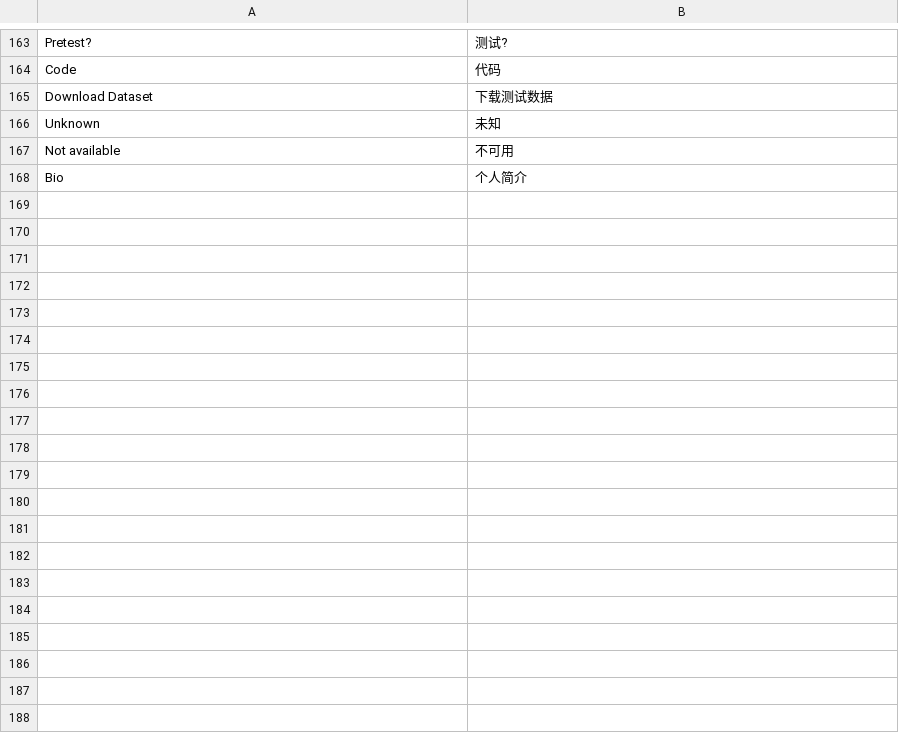
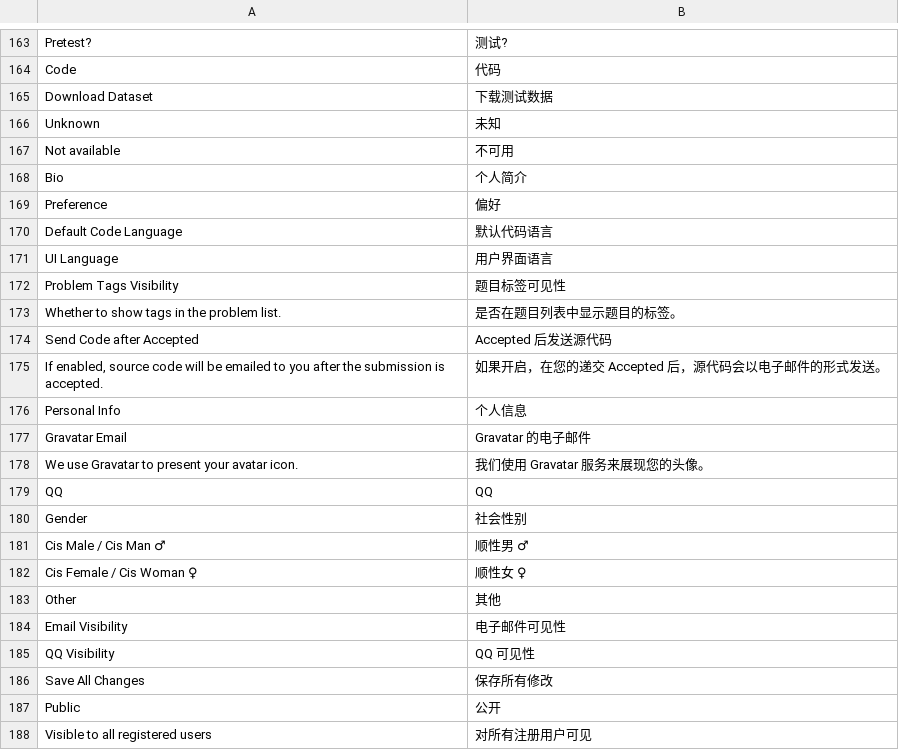
Before and after one commit to vijos/vj4, a CSV file: vj4/locale/zh_CN.csv, drawn as a sheet; only a part is shown, gaps mark what is left out; the diff covers the shown part only; the diff names each change by its address in the sheet, - before the commit and + after, or states it on an @@ line.

```diff
--- a/vj4/locale/zh_CN.csv
+++ b/vj4/locale/zh_CN.csv
+row 169: Preference | 偏好
+row 170: Default Code Language | 默认代码语言
+row 171: UI Language | 用户界面语言
+row 172: Problem Tags Visibility | 题目标签可见性
+row 173: Whether to show tags in the problem list. | 是否在题目列表中显示题目的标签。
+row 174: Send Code after Accepted | Accepted 后发送源代码
+row 175: If enabled, source code will be emailed to you after the submission is accepted. | 如果开启，在您的递交 Accepted 后，源代码会以电子邮件的形式发送。
+row 176: Personal Info | 个人信息
+row 177: Gravatar Email | Gravatar 的电子邮件
+row 178: We use Gravatar to present your avatar icon. | 我们使用 Gravatar 服务来展现您的头像。
+row 179: QQ | QQ
+row 180: Gender | 社会性别
+row 181: Cis Male / Cis Man ♂ | 顺性男 ♂
+row 182: Cis Female / Cis Woman ♀ | 顺性女 ♀
+row 183: Other | 其他
+row 184: Email Visibility | 电子邮件可见性
+row 185: QQ Visibility | QQ 可见性
+row 186: Save All Changes | 保存所有修改
+row 187: Public | 公开
+row 188: Visible to all registered users | 对所有注册用户可见
```
Also changed, not shown: 17 added rows elsewhere in this file, 15 other files.
